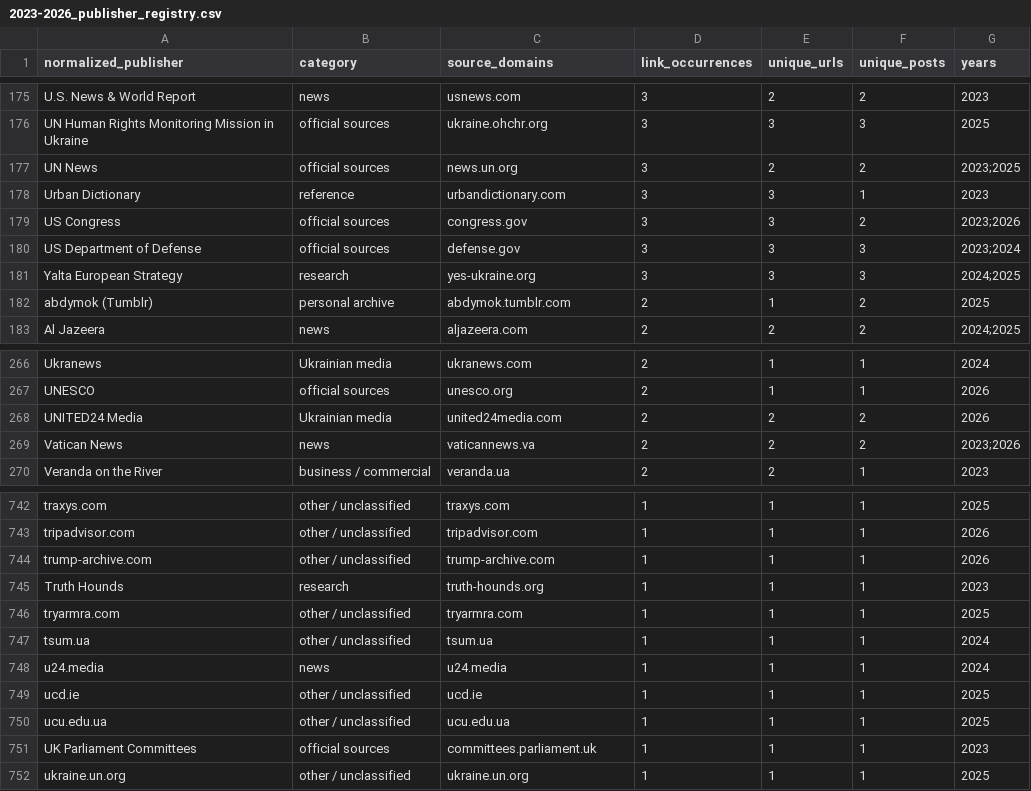
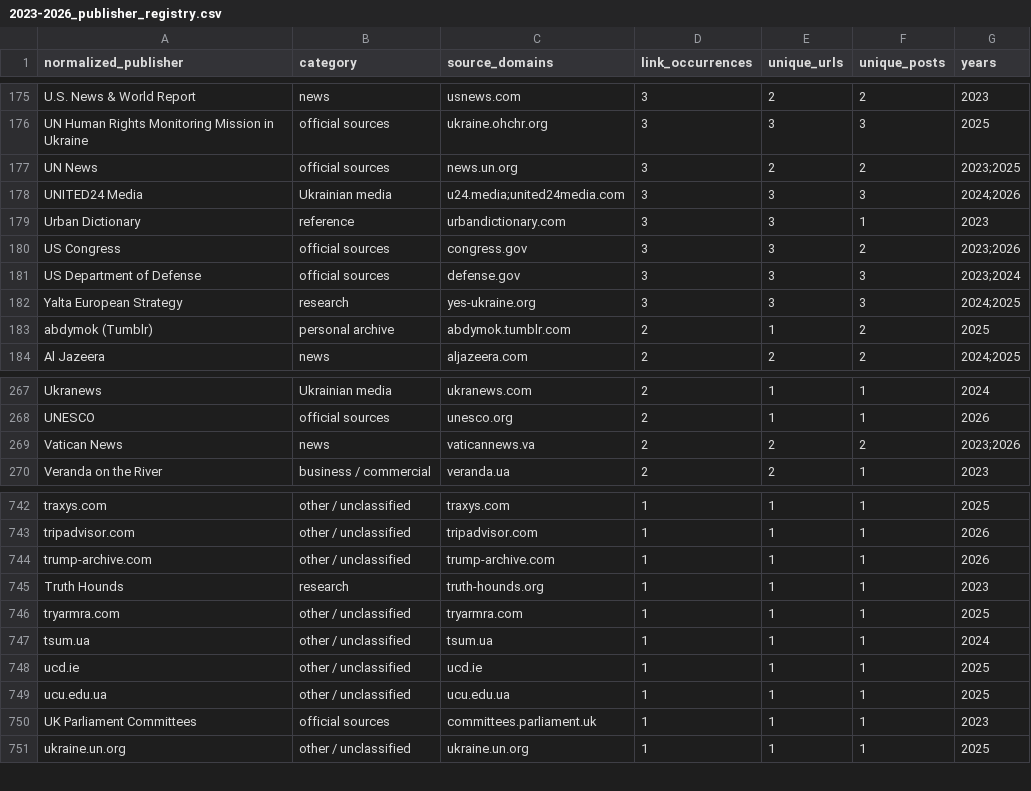
Before and after one commit to abdymok/substack_archive, a CSV file: working_set/2023-2026_publisher_registry.csv, drawn as a sheet; only a part is shown, gaps mark what is left out.

Commit message:
Refresh publisher registry for UNITED24 Media alias

```diff
--- a/working_set/2023-2026_publisher_registry.csv
+++ b/working_set/2023-2026_publisher_registry.csv
@@ -177,2 +177,3 @@
 "UN News","official sources","news.un.org","3","2","2","2023;2025"
+"UNITED24 Media","Ukrainian media","u24.media;united24media.com","3","3","3","2024;2026"
 "Urban Dictionary","reference","urbandictionary.com","3","3","1","2023"
@@ -267,3 +268,2 @@
 "UNESCO","official sources","unesco.org","2","1","1","2026"
-"UNITED24 Media","Ukrainian media","united24media.com","2","2","2","2026"
 "Vatican News","news","vaticannews.va","2","2","2","2023;2026"
@@ -747,3 +747,2 @@
 "tsum.ua","other / unclassified","tsum.ua","1","1","1","2024"
-"u24.media","news","u24.media","1","1","1","2024"
 "ucd.ie","other / unclassified","ucd.ie","1","1","1","2025"
```
